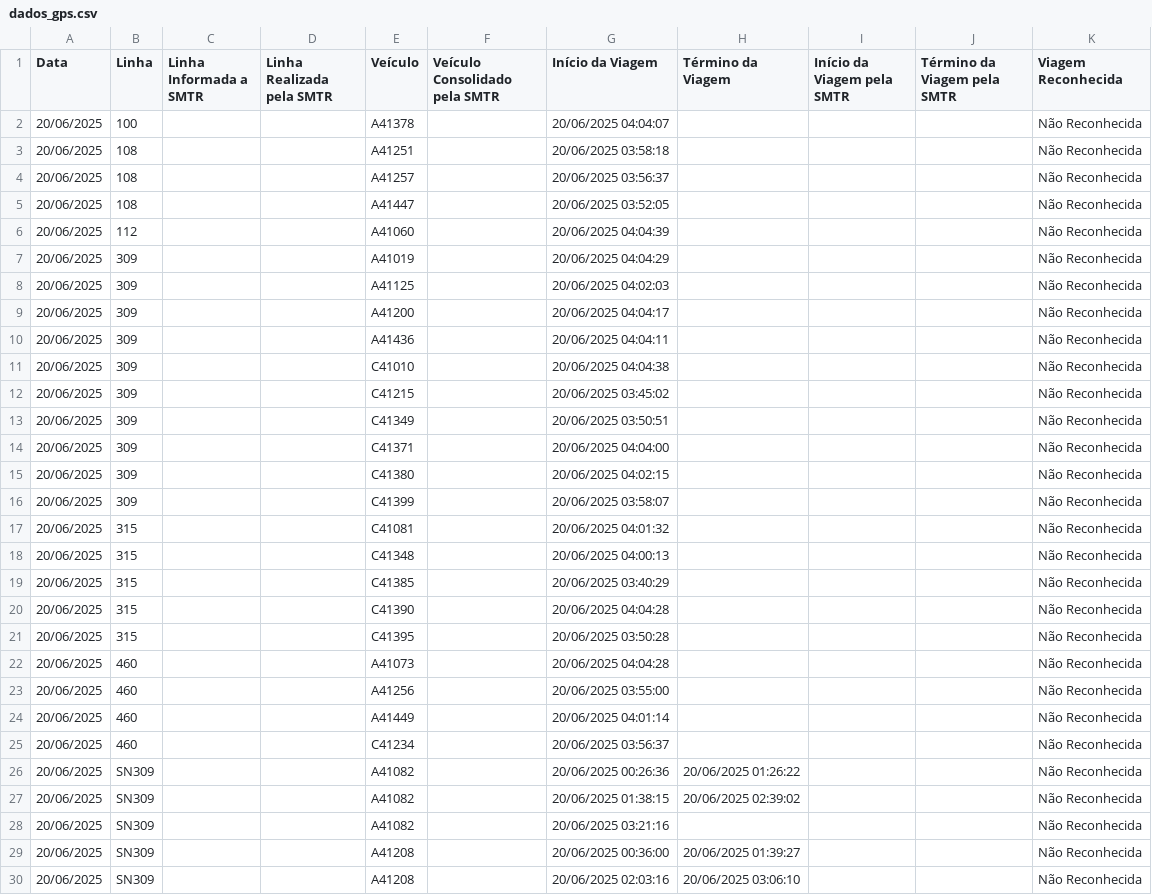
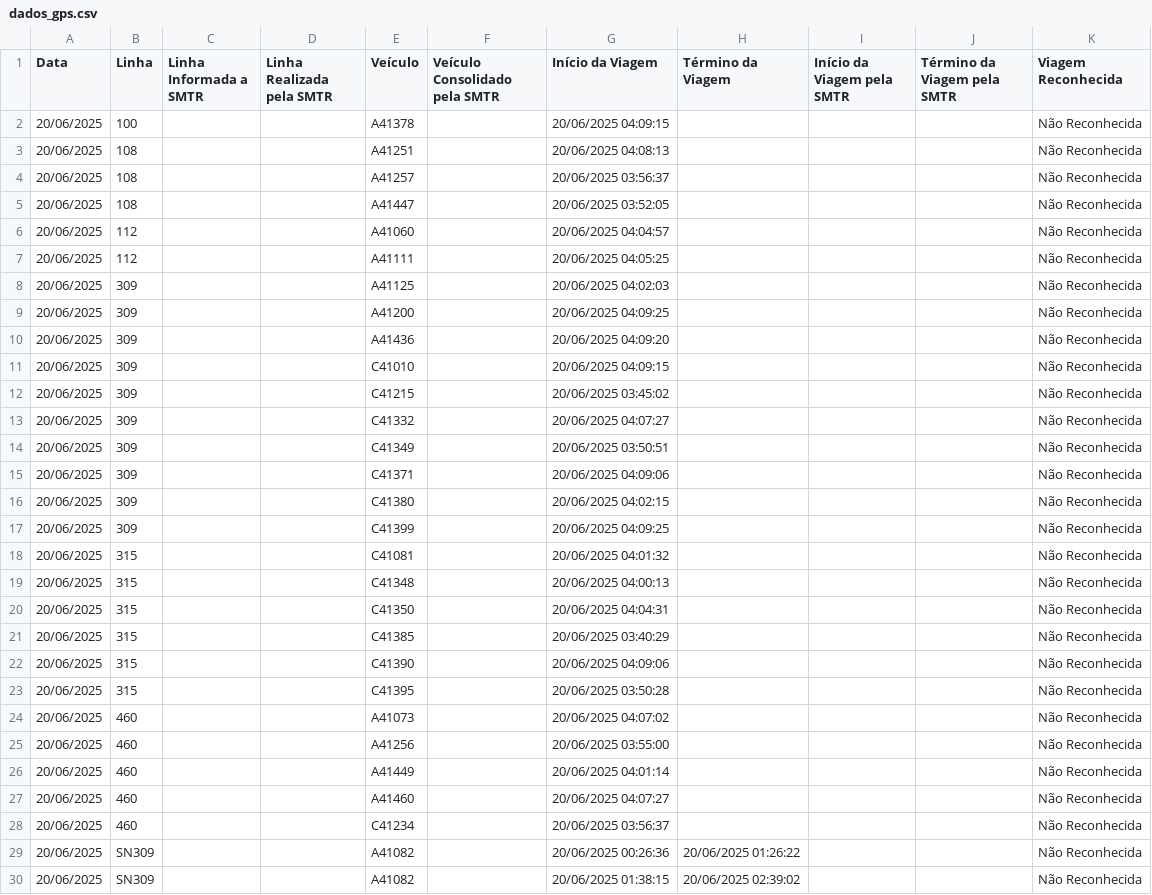
Before and after one commit to schuabi/painel_gps, a CSV file: dados/dados_gps.csv, drawn as a sheet; only a part is shown; the shorter side is filled out with more unchanged rows; the diff covers the shown part only.

Commit message:
atualiza├º├úo dados gps

```diff
--- a/dados/dados_gps.csv
+++ b/dados/dados_gps.csv
@@ -1,25 +1,28 @@
 Data;Linha;Linha Informada a SMTR;Linha Realizada pela SMTR;Veículo;Veículo Consolidado pela SMTR;Início da Viagem;Término da Viagem;Início da Viagem pela SMTR;Término da Viagem pela SMTR;Viagem Reconhecida
-20/06/2025;100;;;A41378;;20/06/2025 04:04:07;;;;Não Reconhecida
-20/06/2025;108;;;A41251;;20/06/2025 03:58:18;;;;Não Reconhecida
+20/06/2025;100;;;A41378;;20/06/2025 04:09:15;;;;Não Reconhecida
+20/06/2025;108;;;A41251;;20/06/2025 04:08:13;;;;Não Reconhecida
 20/06/2025;108;;;A41257;;20/06/2025 03:56:37;;;;Não Reconhecida
 20/06/2025;108;;;A41447;;20/06/2025 03:52:05;;;;Não Reconhecida
-20/06/2025;112;;;A41060;;20/06/2025 04:04:39;;;;Não Reconhecida
-20/06/2025;309;;;A41019;;20/06/2025 04:04:29;;;;Não Reconhecida
+20/06/2025;112;;;A41060;;20/06/2025 04:04:57;;;;Não Reconhecida
+20/06/2025;112;;;A41111;;20/06/2025 04:05:25;;;;Não Reconhecida
 20/06/2025;309;;;A41125;;20/06/2025 04:02:03;;;;Não Reconhecida
-20/06/2025;309;;;A41200;;20/06/2025 04:04:17;;;;Não Reconhecida
-20/06/2025;309;;;A41436;;20/06/2025 04:04:11;;;;Não Reconhecida
-20/06/2025;309;;;C41010;;20/06/2025 04:04:38;;;;Não Reconhecida
+20/06/2025;309;;;A41200;;20/06/2025 04:09:25;;;;Não Reconhecida
+20/06/2025;309;;;A41436;;20/06/2025 04:09:20;;;;Não Reconhecida
+20/06/2025;309;;;C41010;;20/06/2025 04:09:15;;;;Não Reconhecida
 20/06/2025;309;;;C41215;;20/06/2025 03:45:02;;;;Não Reconhecida
+20/06/2025;309;;;C41332;;20/06/2025 04:07:27;;;;Não Reconhecida
 20/06/2025;309;;;C41349;;20/06/2025 03:50:51;;;;Não Reconhecida
-20/06/2025;309;;;C41371;;20/06/2025 04:04:00;;;;Não Reconhecida
+20/06/2025;309;;;C41371;;20/06/2025 04:09:06;;;;Não Reconhecida
 20/06/2025;309;;;C41380;;20/06/2025 04:02:15;;;;Não Reconhecida
-20/06/2025;309;;;C41399;;20/06/2025 03:58:07;;;;Não Reconhecida
+20/06/2025;309;;;C41399;;20/06/2025 04:09:25;;;;Não Reconhecida
 20/06/2025;315;;;C41081;;20/06/2025 04:01:32;;;;Não Reconhecida
 20/06/2025;315;;;C41348;;20/06/2025 04:00:13;;;;Não Reconhecida
+20/06/2025;315;;;C41350;;20/06/2025 04:04:31;;;;Não Reconhecida
 20/06/2025;315;;;C41385;;20/06/2025 03:40:29;;;;Não Reconhecida
-20/06/2025;315;;;C41390;;20/06/2025 04:04:28;;;;Não Reconhecida
+20/06/2025;315;;;C41390;;20/06/2025 04:09:06;;;;Não Reconhecida
 20/06/2025;315;;;C41395;;20/06/2025 03:50:28;;;;Não Reconhecida
-20/06/2025;460;;;A41073;;20/06/2025 04:04:28;;;;Não Reconhecida
+20/06/2025;460;;;A41073;;20/06/2025 04:07:02;;;;Não Reconhecida
 20/06/2025;460;;;A41256;;20/06/2025 03:55:00;;;;Não Reconhecida
 20/06/2025;460;;;A41449;;20/06/2025 04:01:14;;;;Não Reconhecida
+20/06/2025;460;;;A41460;;20/06/2025 04:07:27;;;;Não Reconhecida
 20/06/2025;460;;;C41234;;20/06/2025 03:56:37;;;;Não Reconhecida
```
Also changed, not shown: 1 removed row and 1 edited cell elsewhere in this file.
